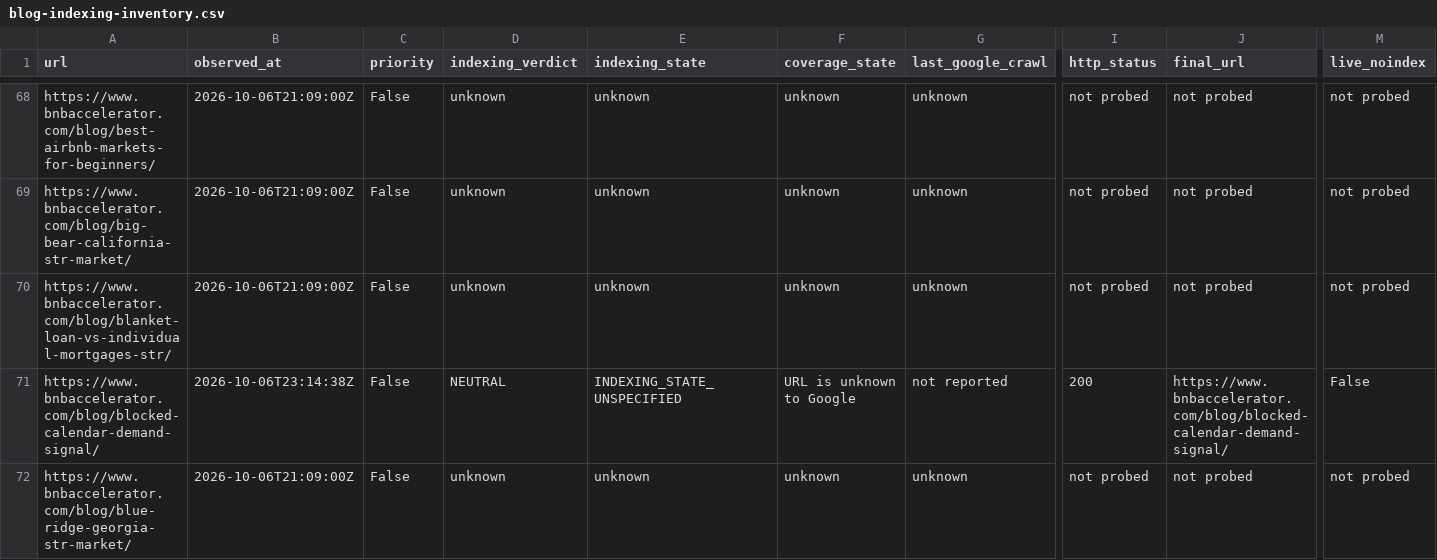
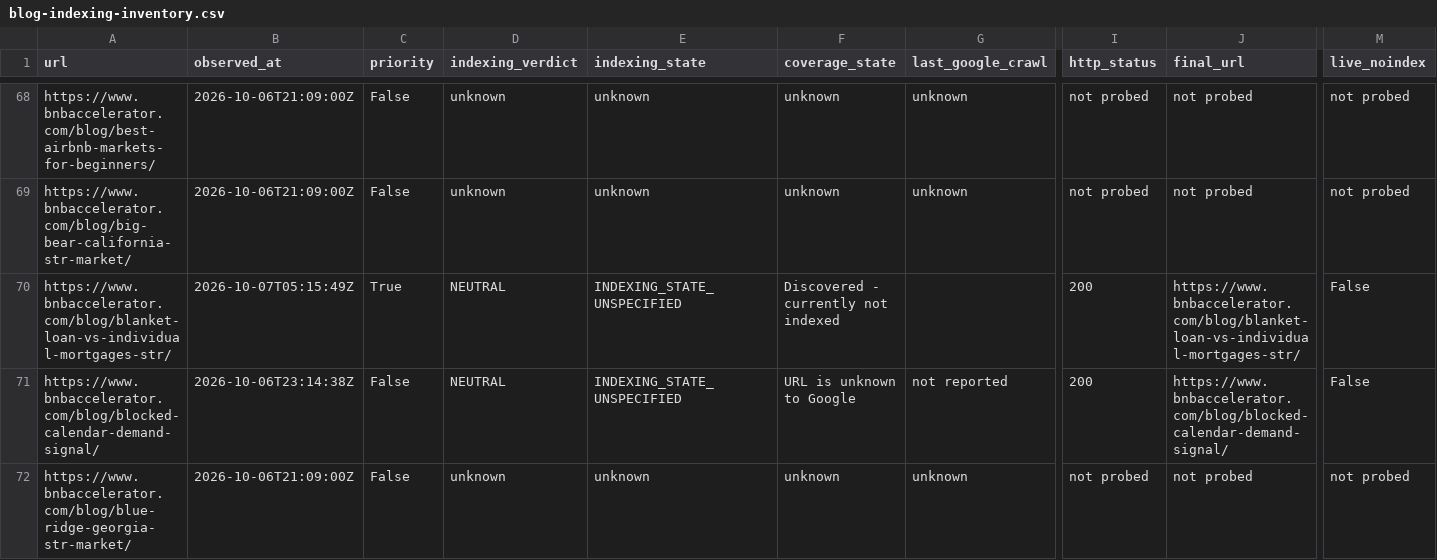
Before and after one commit to drconnorrobertson/bnb-accelerator-site, a CSV file: _gen/blog-indexing-inventory.csv, drawn as a sheet; only a part is shown, gaps mark what is left out; the diff covers the shown part only; the diff names each change by its address in the sheet, - before the commit and + after, or states it on an @@ line.

Commit message:
Record live blanket guide verification and indexing evidence

```diff
--- a/_gen/blog-indexing-inventory.csv
+++ b/_gen/blog-indexing-inventory.csv
-B70 (observed_at): 2026-10-06T21:09:00Z
+B70 (observed_at): 2026-10-07T05:15:49Z
-C70 (priority): False
+C70 (priority): True
-D70 (indexing_verdict): unknown
+D70 (indexing_verdict): NEUTRAL
-E70 (indexing_state): unknown
+E70 (indexing_state): INDEXING_STATE_UNSPECIFIED
-F70 (coverage_state): unknown
+F70 (coverage_state): Discovered - currently not indexed
-G70 (last_google_crawl): unknown
+G70 (last_google_crawl): (empty)
-I70 (http_status): not probed
+I70 (http_status): 200
-J70 (final_url): not probed
+J70 (final_url): https://www.bnbaccelerator.com/blog/blanket-loan-vs-individual-mortgages-str/
-M70 (live_noindex): not probed
+M70 (live_noindex): False
```
Also changed, not shown: 4 edited cells elsewhere in this file, 4 other files.
